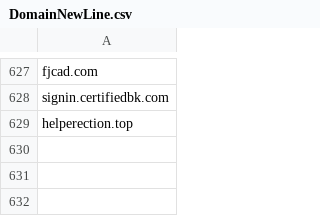
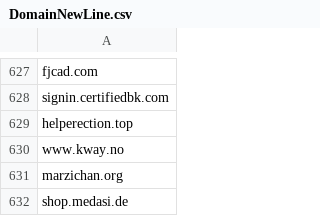
Before and after one commit to giroot/ThreatBeacon, a CSV file: SocGholish/DomainNewLine.csv, drawn as a sheet; only a part is shown, gaps mark what is left out; the diff names each change by its address in the sheet, - before the commit and + after, or states it on an @@ line.

Commit message:
upload csv

```diff
--- a/SocGholish/DomainNewLine.csv
+++ b/SocGholish/DomainNewLine.csv
+row 630: www.kway.no
+row 631: marzichan.org
+row 632: shop.medasi.de
```
